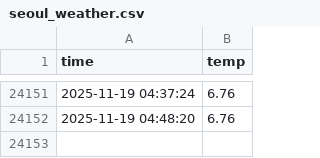
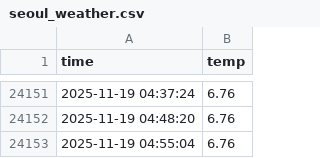
Before and after one commit to dori991/seoul_weather_5m, a CSV file: seoul_weather.csv, drawn as a sheet; only a part is shown, gaps mark what is left out; the diff names each change by its address in the sheet, - before the commit and + after, or states it on an @@ line.

```diff
--- a/seoul_weather.csv
+++ b/seoul_weather.csv
+row 24153: 2025-11-19 04:55:04 | 6.76
```
